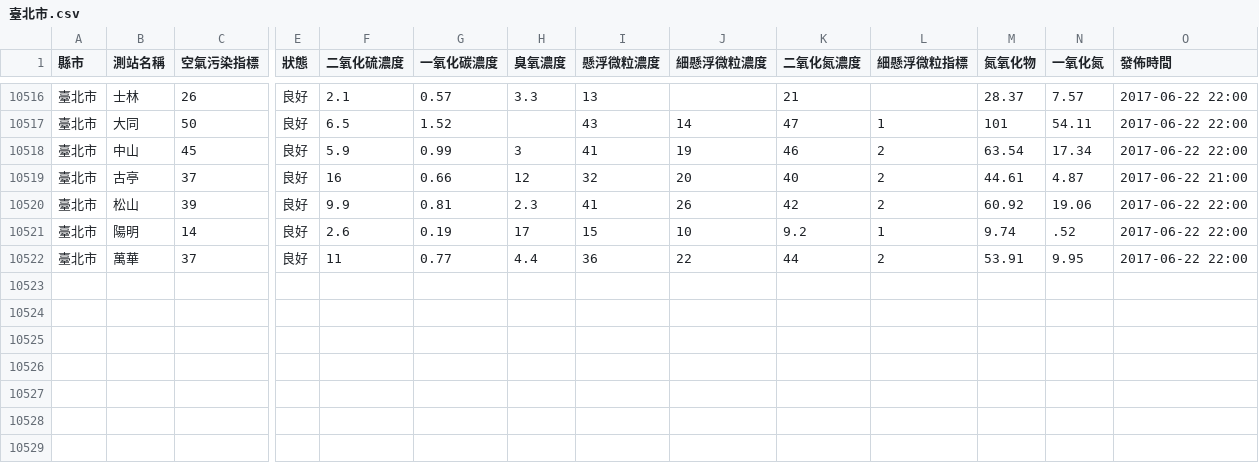
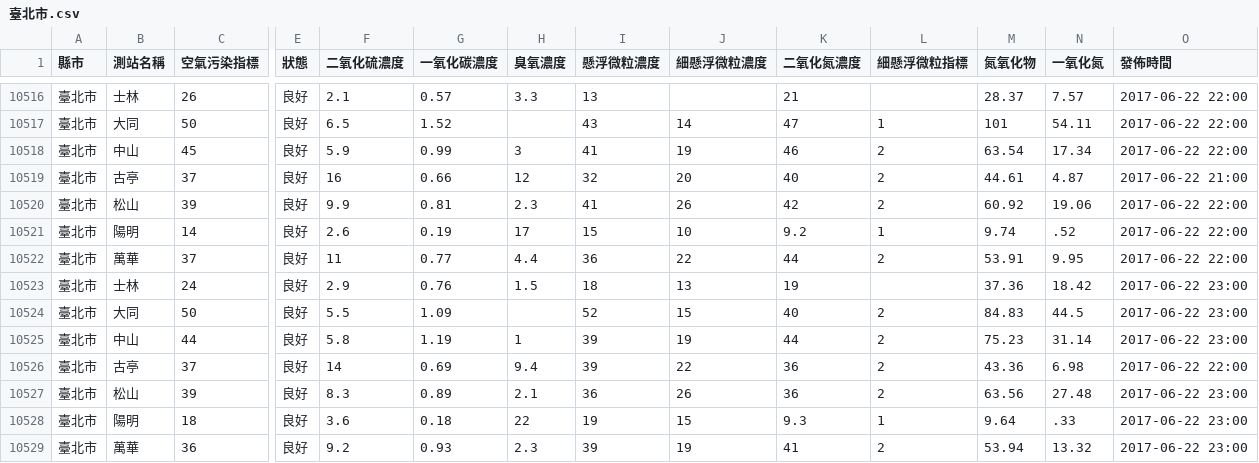
Before and after one commit to HarrisQs/AirPollutionCrawler, a CSV file: Data/臺北市.csv, drawn as a sheet; only a part is shown, gaps mark what is left out; rows hold the shown columns only; the diff names each change by its address in the sheet, - before the commit and + after, or states it on an @@ line.

Commit message:
Thu Jun 22 16:31:01 BST 2017 Update Data

```diff
--- a/Data/臺北市.csv
+++ b/Data/臺北市.csv
+row 10523: 臺北市 | 士林 | 24 | 良好 | 2.9 | 0.76 | 1.5 | 18 | 13 | 19 |  | 37.36 | 18.42 | 2017-06-22 23:00
+row 10524: 臺北市 | 大同 | 50 | 良好 | 5.5 | 1.09 |  | 52 | 15 | 40 | 2 | 84.83 | 44.5 | 2017-06-22 23:00
+row 10525: 臺北市 | 中山 | 44 | 良好 | 5.8 | 1.19 | 1 | 39 | 19 | 44 | 2 | 75.23 | 31.14 | 2017-06-22 23:00
+row 10526: 臺北市 | 古亭 | 37 | 良好 | 14 | 0.69 | 9.4 | 39 | 22 | 36 | 2 | 43.36 | 6.98 | 2017-06-22 22:00
+row 10527: 臺北市 | 松山 | 39 | 良好 | 8.3 | 0.89 | 2.1 | 36 | 26 | 36 | 2 | 63.56 | 27.48 | 2017-06-22 23:00
+row 10528: 臺北市 | 陽明 | 18 | 良好 | 3.6 | 0.18 | 22 | 19 | 15 | 9.3 | 1 | 9.64 | .33 | 2017-06-22 23:00
+row 10529: 臺北市 | 萬華 | 36 | 良好 | 9.2 | 0.93 | 2.3 | 39 | 19 | 41 | 2 | 53.94 | 13.32 | 2017-06-22 23:00
```
Also changed, not shown: Data/桃園市.csv, Data/臺中市.csv, 19 other files.
